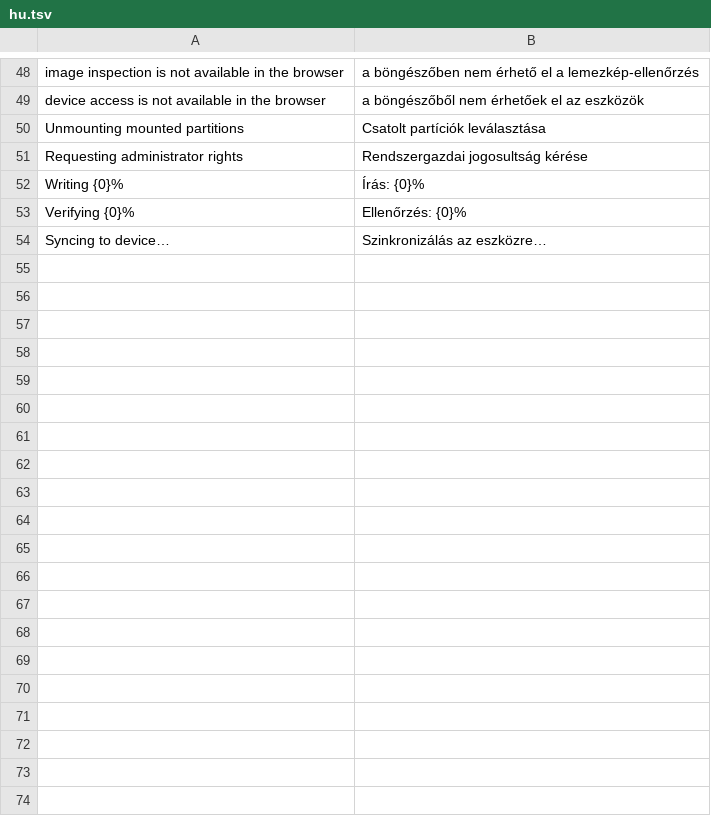
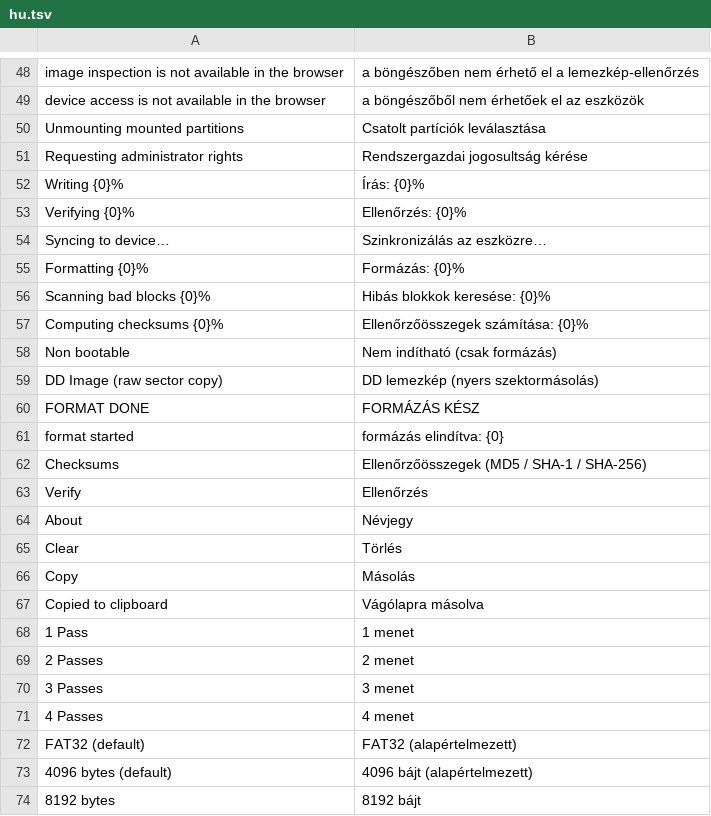
Before and after one commit to dorit33/flashcraft, a TSV file: crates/ui-egui/src/i18n/hu.tsv, drawn as a sheet; only a part is shown, gaps mark what is left out; the diff covers the shown part only; the diff names each change by its address in the sheet, - before the commit and + after, or states it on an @@ line.

```diff
--- a/crates/ui-egui/src/i18n/hu.tsv
+++ b/crates/ui-egui/src/i18n/hu.tsv
+row 55: Formatting {0}% | Formázás: {0}%
+row 56: Scanning bad blocks {0}% | Hibás blokkok keresése: {0}%
+row 57: Computing checksums {0}% | Ellenőrzőösszegek számítása: {0}%
+row 58: Non bootable | Nem indítható (csak formázás)
+row 59: DD Image (raw sector copy) | DD lemezkép (nyers szektormásolás)
+row 60: FORMAT DONE | FORMÁZÁS KÉSZ
+row 61: format started | formázás elindítva: {0}
+row 62: Checksums | Ellenőrzőösszegek (MD5 / SHA-1 / SHA-256)
+row 63: Verify | Ellenőrzés
+row 64: About | Névjegy
+row 65: Clear | Törlés
+row 66: Copy | Másolás
+row 67: Copied to clipboard | Vágólapra másolva
+row 68: 1 Pass | 1 menet
+row 69: 2 Passes | 2 menet
+row 70: 3 Passes | 3 menet
+row 71: 4 Passes | 4 menet
+row 72: FAT32 (default) | FAT32 (alapértelmezett)
+row 73: 4096 bytes (default) | 4096 bájt (alapértelmezett)
+row 74: 8192 bytes | 8192 bájt
```
Also changed, not shown: 11 added rows elsewhere in this file, 26 other files.
